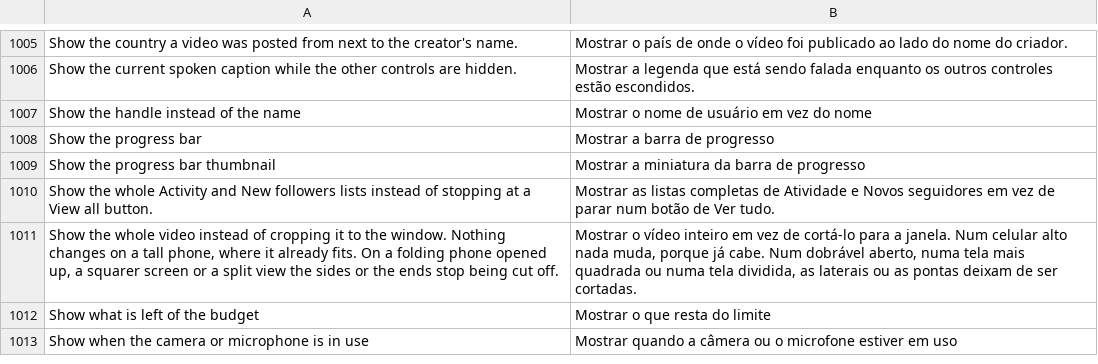
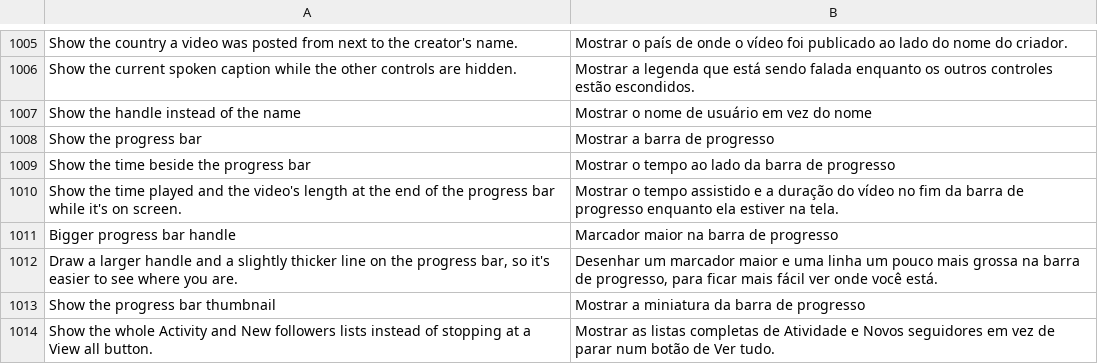
Before and after one commit to Wake-Old-Hyphen/hushfeed, a TSV file: extensions/tiktok/src/main/l10n/pt-rBR.tsv, drawn as a sheet; only a part is shown, gaps mark what is left out; the shorter side is filled out with more unchanged rows.

```diff
--- a/extensions/tiktok/src/main/l10n/pt-rBR.tsv
+++ b/extensions/tiktok/src/main/l10n/pt-rBR.tsv
@@ -1008,2 +1008,6 @@ Show the handle instead of the name	Mostrar o nome de usuário em vez do nome
 Show the progress bar	Mostrar a barra de progresso
+Show the time beside the progress bar	Mostrar o tempo ao lado da barra de progresso
+Show the time played and the video's length at the end of the progress bar while it's on screen.	Mostrar o tempo assistido e a duração do vídeo no fim da barra de progresso enquanto ela estiver na tela.
+Bigger progress bar handle	Marcador maior na barra de progresso
+Draw a larger handle and a slightly thicker line on the progress bar, so it's easier to see where you are.	Desenhar um marcador maior e uma linha um pouco mais grossa na barra de progresso, para ficar mais fácil ver onde você está.
 Show the progress bar thumbnail	Mostrar a miniatura da barra de progresso
```
Also changed, not shown: extensions/tiktok/src/main/l10n/az.tsv, extensions/tiktok/src/main/l10n/es.tsv, 19 other files.
